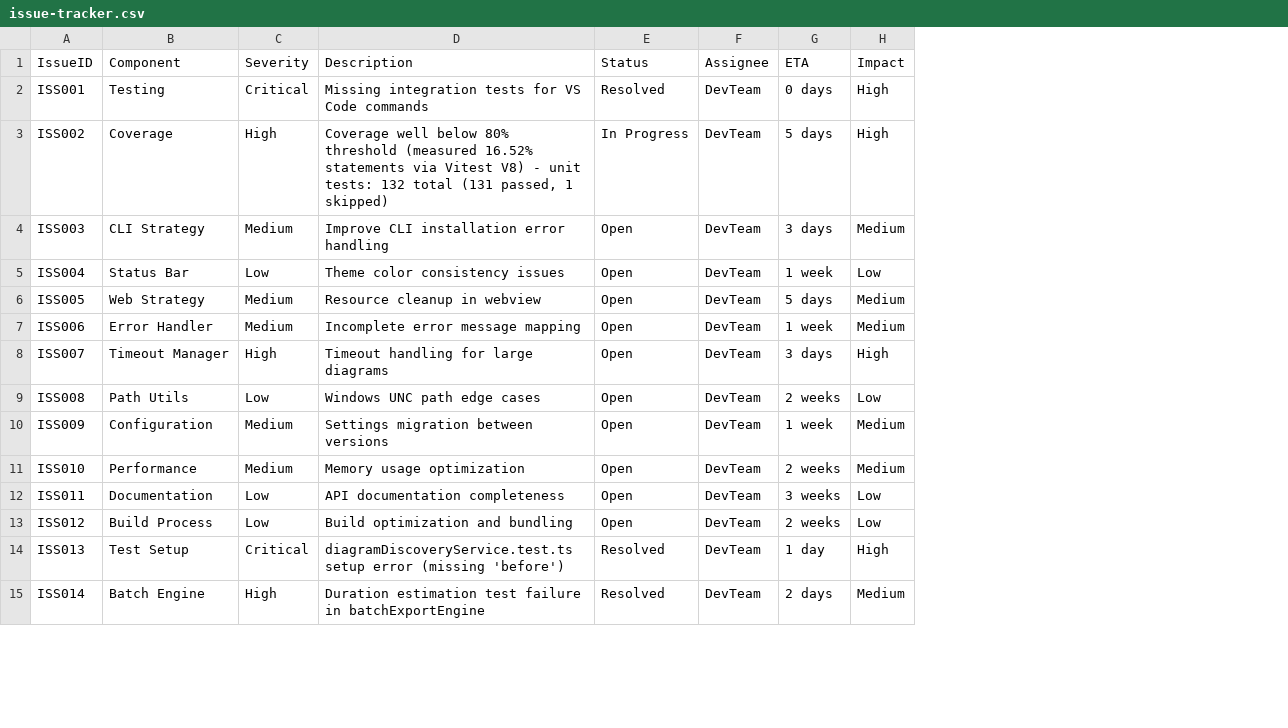
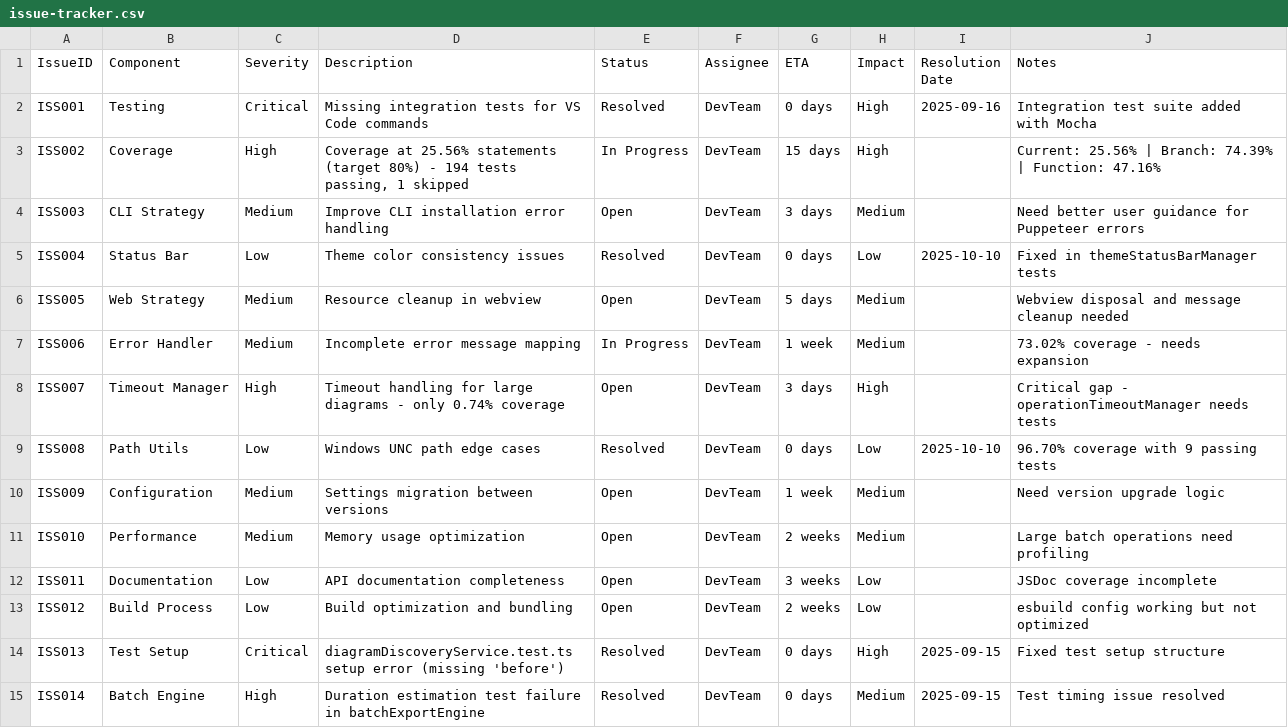
Before and after one commit to GSejas/mermaid-export-pro, a CSV file: docs/developers/issue-tracker.csv, drawn as a sheet; only a part is shown; the diff covers the shown part only; the diff names each change by its address in the sheet, - before the commit and + after, or states it on an @@ line.

```diff
--- a/docs/developers/issue-tracker.csv
+++ b/docs/developers/issue-tracker.csv
+column I (Resolution Date), rows 2-15: 2025-09-16 |  |  | 2025-10-10 |  |  |  | 2025-10-10 |  |  |  |  | 2025-09-15 | 2025-09-15
+column J (Notes), rows 2-15: Integration test suite added with Mocha | Current: 25.56% | Branch: 74.39% | Function: 47.16% | Need better user guidance for Puppeteer errors | Fixed in themeStatusBarManager tests | Webview disposal and message cleanup needed | 73.02% coverage - needs expansion | Critical gap - operationTimeoutManager needs tests | 96.70% coverage with 9 passing tests | Need version upgrade logic | Large batch operations need profiling | JSDoc coverage incomplete | esbuild config working but not optimized | Fixed test setup structure | Test timing issue resolved
-D3 (Description): Coverage well below 80% threshold (measured 16.52% statements via Vitest V8) - unit tests: 132 total (131 passed, 1 skipped)
+D3 (Description): Coverage at 25.56% statements (target 80%) - 194 tests passing, 1 skipped
-G3 (ETA): 5 days
+G3 (ETA): 15 days
-E5 (Status): Open
+E5 (Status): Resolved
-G5 (ETA): 1 week
+G5 (ETA): 0 days
-E7 (Status): Open
+E7 (Status): In Progress
-D8 (Description): …large diagrams
+D8 (Description): …large diagrams - only 0.74% coverage
-E9 (Status): Open
+E9 (Status): Resolved
-G9 (ETA): 2 weeks
+G9 (ETA): 0 days
-G14 (ETA): 1 day
+G14 (ETA): 0 days
-G15 (ETA): 2 days
+G15 (ETA): 0 days
```
Also changed, not shown: 19 added rows and 2 edited cells elsewhere in this file, docs/developers/readiness-metrics.csv, docs/developers/test-coverage-tracker.csv, 33 other files.
